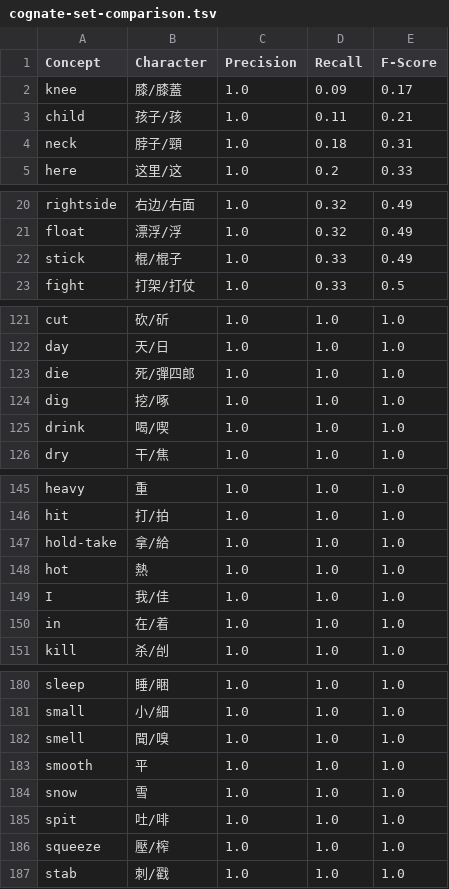
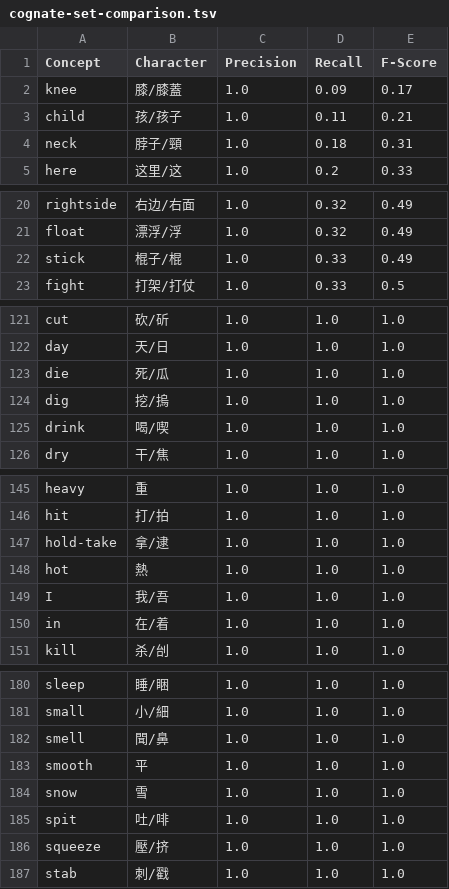
Before and after one commit to lingpy/evaluation-paper, a TSV file: results/cognate-set-comparison.tsv, drawn as a sheet; only a part is shown, gaps mark what is left out; the diff covers the shown part only.

```diff
--- a/results/cognate-set-comparison.tsv
+++ b/results/cognate-set-comparison.tsv
@@ -2,3 +2,3 @@ Concept	Character	Precision	Recall	F-Score
 knee	膝/膝蓋	1.0	0.09	0.17
-child	孩子/孩	1.0	0.11	0.21
+child	孩/孩子	1.0	0.11	0.21
 neck	脖子/頸	1.0	0.18	0.31
@@ -21,3 +21,3 @@ rightside	右边/右面	1.0	0.32	0.49
 float	漂浮/浮	1.0	0.32	0.49
-stick	棍/棍子	1.0	0.33	0.49
+stick	棍子/棍	1.0	0.33	0.49
 fight	打架/打仗	1.0	0.33	0.5
@@ -122,4 +122,4 @@ cut	砍/斫	1.0	1.0	1.0
 day	天/日	1.0	1.0	1.0
-die	死/彈四郎	1.0	1.0	1.0
-dig	挖/啄	1.0	1.0	1.0
+die	死/瓜	1.0	1.0	1.0
+dig	挖/摀	1.0	1.0	1.0
 drink	喝/喫	1.0	1.0	1.0
@@ -146,5 +146,5 @@ heavy	重	1.0	1.0	1.0
 hit	打/拍	1.0	1.0	1.0
-hold-take	拿/給	1.0	1.0	1.0
+hold-take	拿/逮	1.0	1.0	1.0
 hot	熱	1.0	1.0	1.0
-I	我/佳	1.0	1.0	1.0
+I	我/吾	1.0	1.0	1.0
 in	在/着	1.0	1.0	1.0
@@ -181,3 +181,3 @@ sleep	睡/睏	1.0	1.0	1.0
 small	小/細	1.0	1.0	1.0
-smell	聞/嗅	1.0	1.0	1.0
+smell	聞/鼻	1.0	1.0	1.0
 smooth	平	1.0	1.0	1.0
@@ -185,3 +185,3 @@ snow	雪	1.0	1.0	1.0
 spit	吐/啡	1.0	1.0	1.0
-squeeze	壓/榨	1.0	1.0	1.0
+squeeze	壓/挤	1.0	1.0	1.0
 stab	刺/戳	1.0	1.0	1.0
```
Also changed, not shown: 28 edited cells elsewhere in this file, 2 other files.
